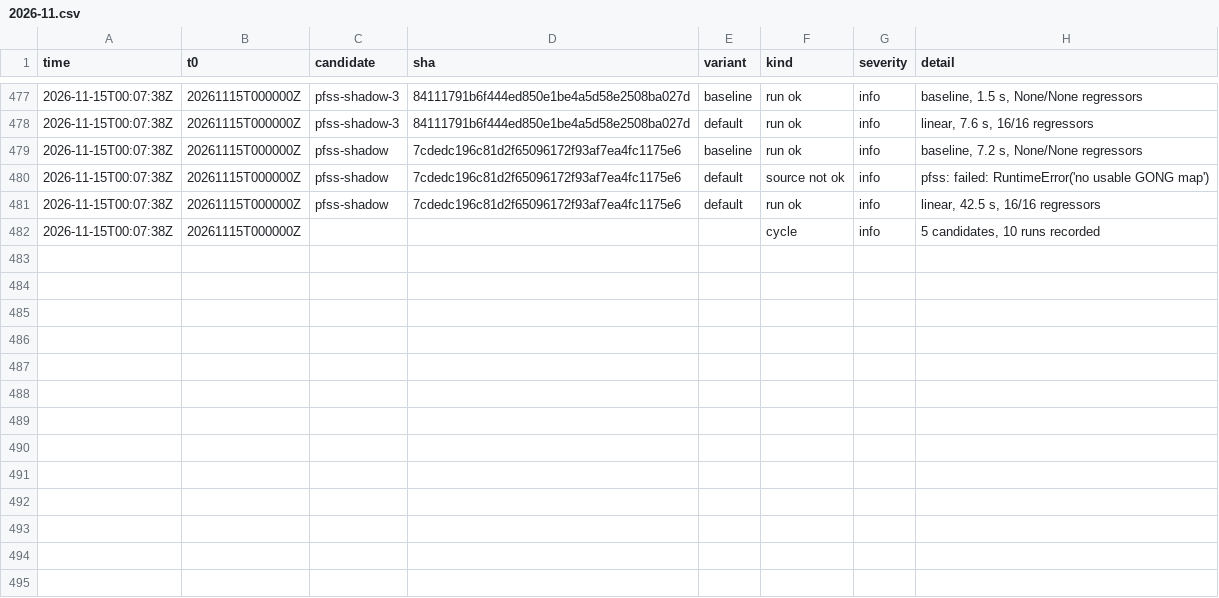
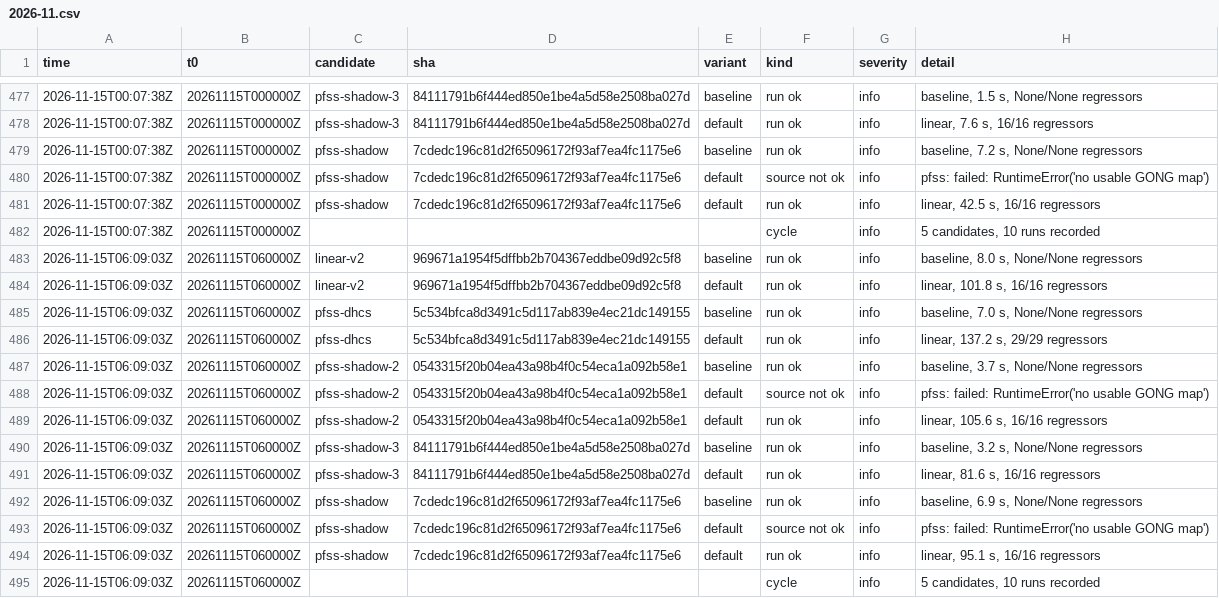
Before and after one commit to chingozhatinashe/benchlab-competition, a CSV file: events/2026-11.csv, drawn as a sheet; only a part is shown, gaps mark what is left out.

```diff
--- a/events/2026-11.csv
+++ b/events/2026-11.csv
@@ -482 +482,14 @@ time,t0,candidate,sha,variant,kind,severity,detail
 2026-11-15T00:07:38Z,20261115T000000Z,,,,cycle,info,"5 candidates, 10 runs recorded"
+2026-11-15T06:09:03Z,20261115T060000Z,linear-v2,969671a1954f5dffbb2b704367eddbe09d92c5f8,baseline,run ok,info,"baseline, 8.0 s, None/None regressors"
+2026-11-15T06:09:03Z,20261115T060000Z,linear-v2,969671a1954f5dffbb2b704367eddbe09d92c5f8,default,run ok,info,"linear, 101.8 s, 16/16 regressors"
+2026-11-15T06:09:03Z,20261115T060000Z,pfss-dhcs,5c534bfca8d3491c5d117ab839e4ec21dc149155,baseline,run ok,info,"baseline, 7.0 s, None/None regressors"
+2026-11-15T06:09:03Z,20261115T060000Z,pfss-dhcs,5c534bfca8d3491c5d117ab839e4ec21dc149155,default,run ok,info,"linear, 137.2 s, 29/29 regressors"
+2026-11-15T06:09:03Z,20261115T060000Z,pfss-shadow-2,0543315f20b04ea43a98b4f0c54eca1a092b58e1,baseline,run ok,info,"baseline, 3.7 s, None/None regressors"
+2026-11-15T06:09:03Z,20261115T060000Z,pfss-shadow-2,0543315f20b04ea43a98b4f0c54eca1a092b58e1,default,source not ok,info,pfss: failed: RuntimeError('no usable GONG map')
+2026-11-15T06:09:03Z,20261115T060000Z,pfss-shadow-2,0543315f20b04ea43a98b4f0c54eca1a092b58e1,default,run ok,info,"linear, 105.6 s, 16/16 regressors"
+2026-11-15T06:09:03Z,20261115T060000Z,pfss-shadow-3,84111791b6f444ed850e1be4a5d58e2508ba027d,baseline,run ok,info,"baseline, 3.2 s, None/None regressors"
+2026-11-15T06:09:03Z,20261115T060000Z,pfss-shadow-3,84111791b6f444ed850e1be4a5d58e2508ba027d,default,run ok,info,"linear, 81.6 s, 16/16 regressors"
+2026-11-15T06:09:03Z,20261115T060000Z,pfss-shadow,7cdedc196c81d2f65096172f93af7ea4fc1175e6,baseline,run ok,info,"baseline, 6.9 s, None/None regressors"
+2026-11-15T06:09:03Z,20261115T060000Z,pfss-shadow,7cdedc196c81d2f65096172f93af7ea4fc1175e6,default,source not ok,info,pfss: failed: RuntimeError('no usable GONG map')
+2026-11-15T06:09:03Z,20261115T060000Z,pfss-shadow,7cdedc196c81d2f65096172f93af7ea4fc1175e6,default,run ok,info,"linear, 95.1 s, 16/16 regressors"
+2026-11-15T06:09:03Z,20261115T060000Z,,,,cycle,info,"5 candidates, 10 runs recorded"
```
Also changed, not shown: 10 other files.
